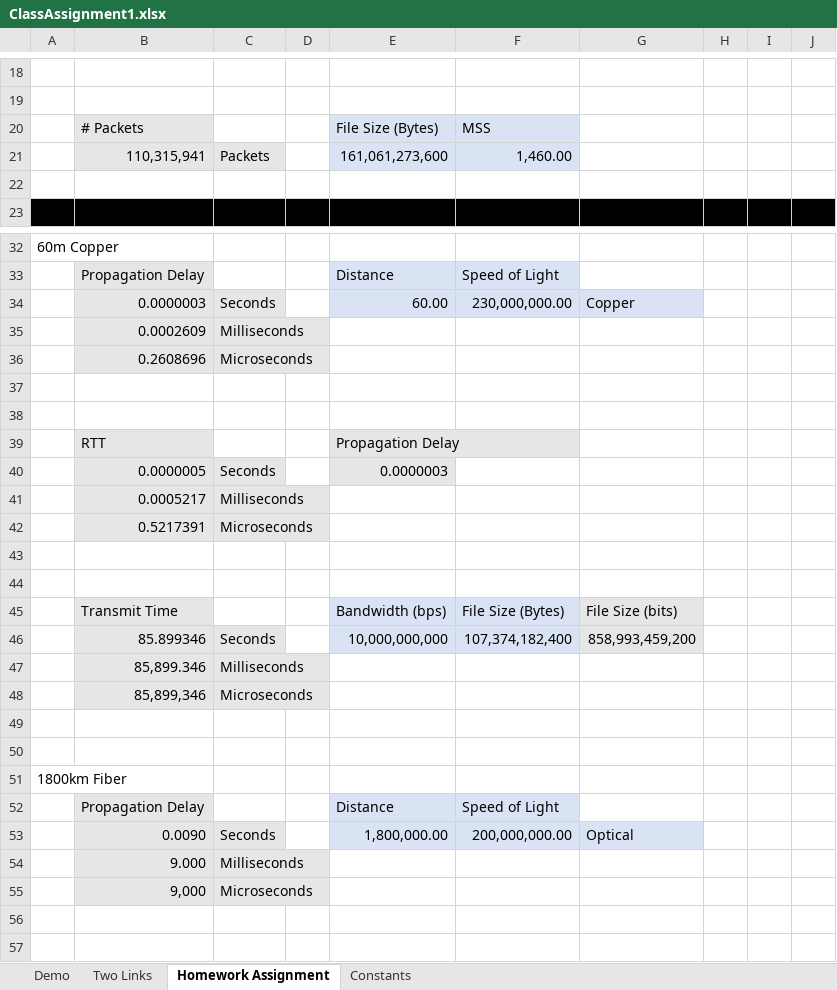
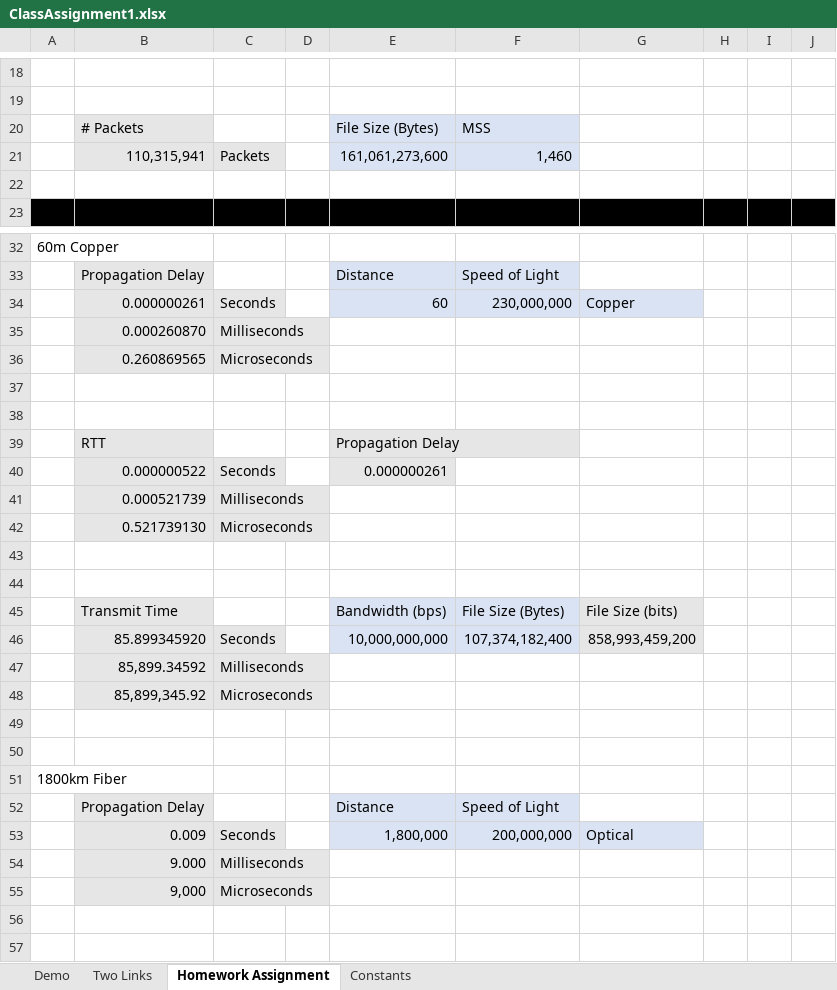
Before and after one commit to AStruthers2000/Computational-Science-Graduate-School, an Excel workbook: Classes/CS 450 - Computer Networks/Excel/ClassAssignment1.xlsx, sheet Homework Assignment, drawn as a sheet; only a part is shown, gaps mark what is left out; values as stored, in another font and other column widths than the file's, no borders; removed rows and columns are numbered as before the commit, all else as after; the diff covers the shown part only; the diff names each change by its address in the sheet, - before the commit and + after, or states it on an @@ line.

```diff
--- a/Classes/CS 450 - Computer Networks/Excel/ClassAssignment1.xlsx (sheet Homework Assignment)
+++ b/Classes/CS 450 - Computer Networks/Excel/ClassAssignment1.xlsx (sheet Homework Assignment)
-F21: 1,460.00
+F21: 1,460
-row 34:  | 0.0000003 | Seconds |  | 60.00 | 230,000,000.00 | Copper
-row 35:  | 0.0002609 | Milliseconds
-row 36:  | 0.2608696 | Microseconds
+row 34:  | 0.000000261 | Seconds |  | 60 | 230,000,000 | Copper
+row 35:  | 0.000260870 | Milliseconds
+row 36:  | 0.260869565 | Microseconds
-row 40:  | 0.0000005 | Seconds |  | 0.0000003
-row 41:  | 0.0005217 | Milliseconds
-row 42:  | 0.5217391 | Microseconds
+row 40:  | 0.000000522 | Seconds |  | 0.000000261
+row 41:  | 0.000521739 | Milliseconds
+row 42:  | 0.521739130 | Microseconds
-B46: 85.899346
+B46: 85.899345920
-B47: 85,899.346
+B47: 85,899.34592
-B48: 85,899,346
+B48: 85,899,345.92
-row 53:  | 0.0090 | Seconds |  | 1,800,000.00 | 200,000,000.00 | Optical
+row 53:  | 0.009 | Seconds |  | 1,800,000 | 200,000,000 | Optical
```
Also changed, not shown: 6 added rows, 6 removed rows and 23 edited cells elsewhere in this sheet, sheet Demo, 1 other file.
